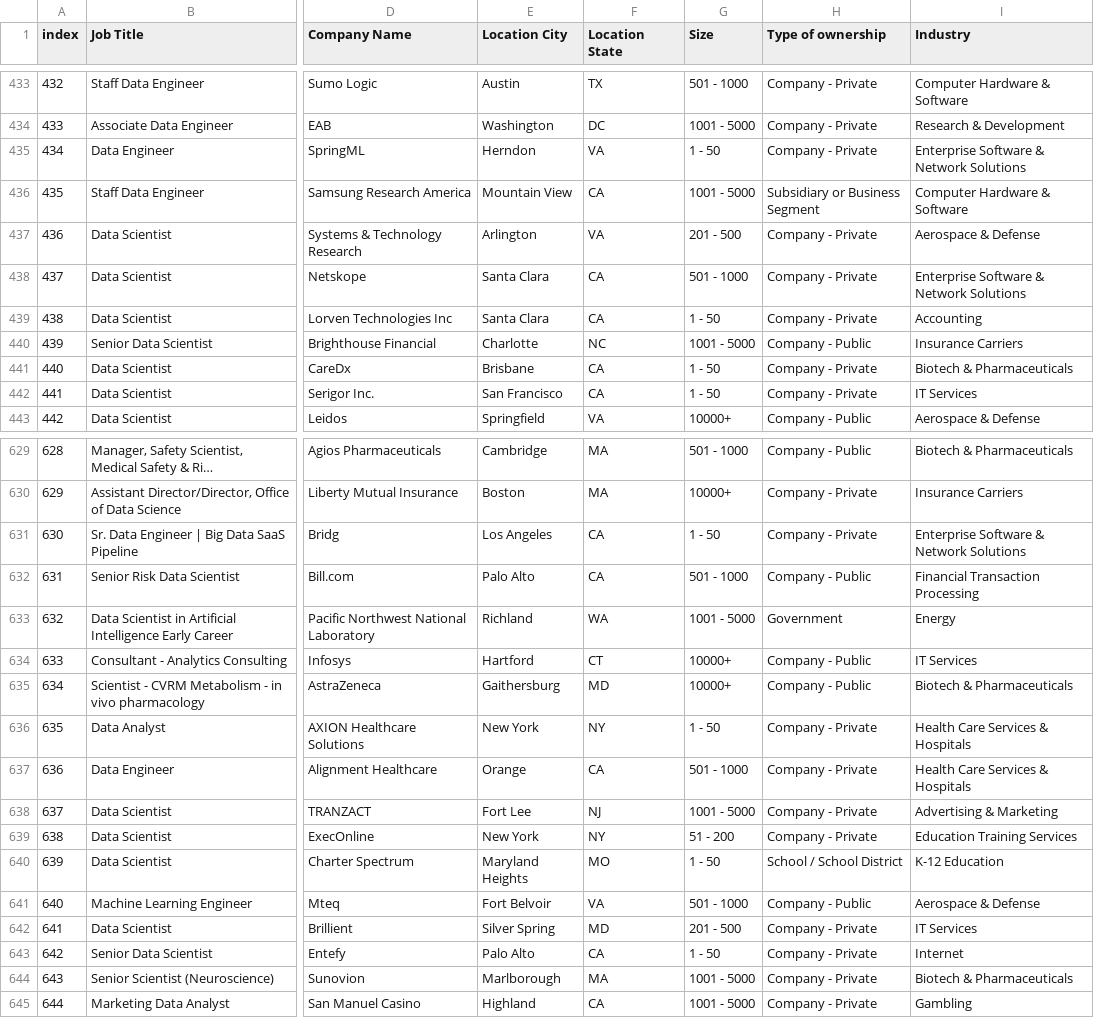
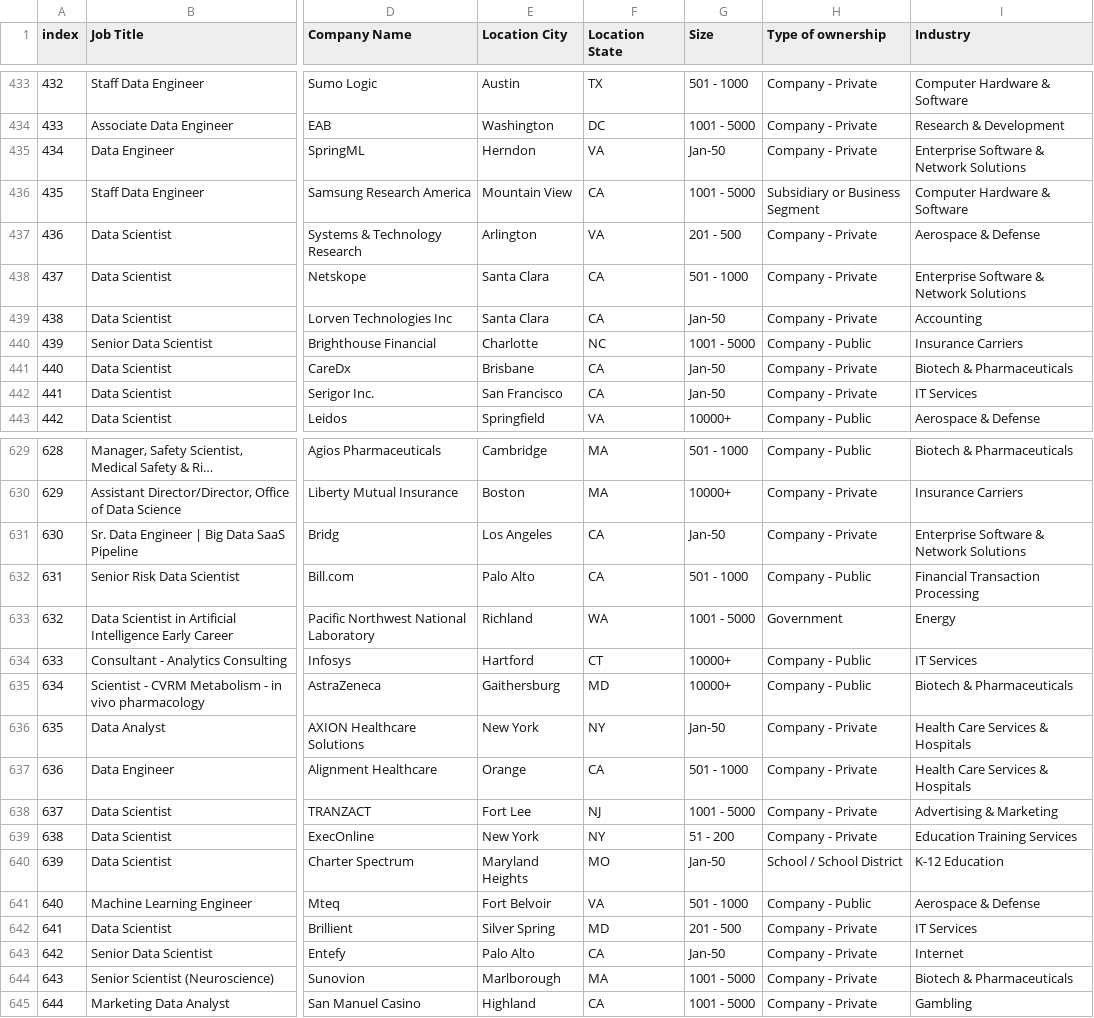
Before and after one commit to raydiwill/Data-Science-Jobs-Salaries, a CSV file: data_cleaned_2021_2nd.csv.csv, drawn as a sheet; only a part is shown, gaps mark what is left out; long unchanged cells end in …; the diff covers the shown part only; the diff names each change by its address in the sheet, - before the commit and + after, or states it on an @@ line.

```diff
--- a/data_cleaned_2021_2nd.csv.csv
+++ b/data_cleaned_2021_2nd.csv.csv
-G435 (Size): 1 - 50
+G435 (Size): Jan-50
-G439 (Size): 1 - 50
+G439 (Size): Jan-50
-G441:G442 (Size): 1 - 50
+G441:G442 (Size): Jan-50
-G631 (Size): 1 - 50
+G631 (Size): Jan-50
-G636 (Size): 1 - 50
+G636 (Size): Jan-50
-G640 (Size): 1 - 50
+G640 (Size): Jan-50
-G643 (Size): 1 - 50
+G643 (Size): Jan-50
```
Also changed, not shown: 25 edited cells elsewhere in this file, 2 other files.
